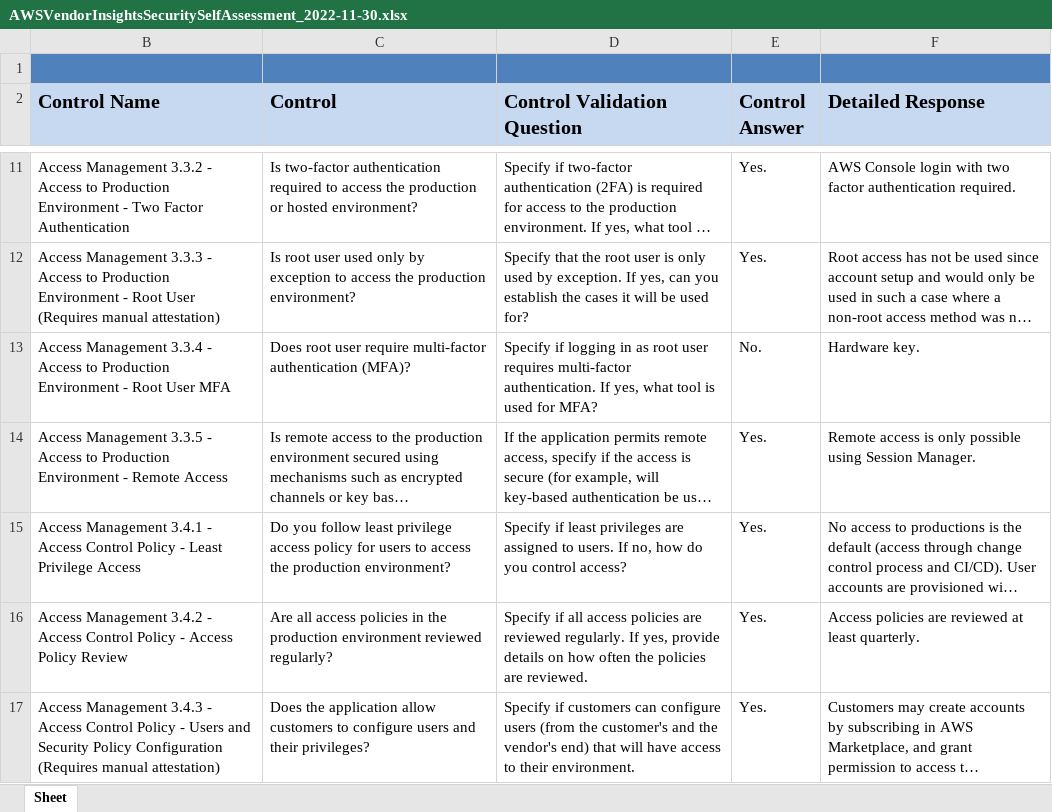
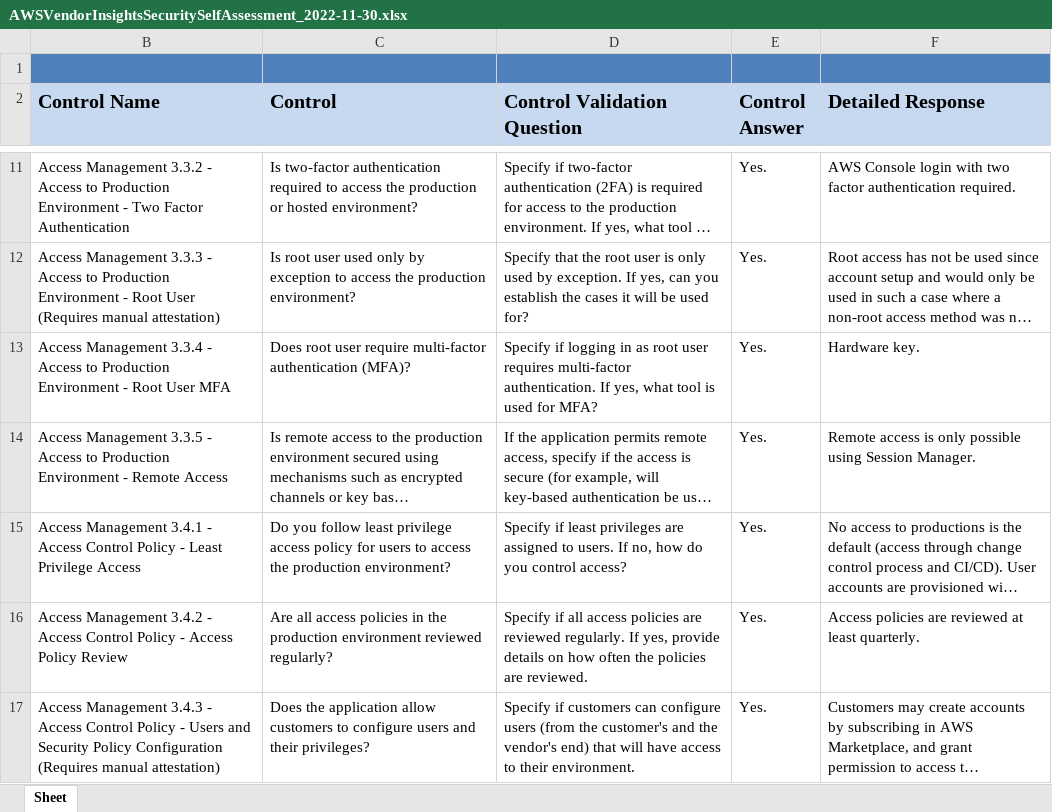
Before and after one commit to mlhpdx/policies-and-procedures, an Excel workbook: questionnaires/AWSVendorInsightsSecuritySelfAssessment_2022-11-30.xlsx, sheet Sheet, drawn as a sheet; only a part is shown, gaps mark what is left out; long unchanged cells end in …; values as stored, in another font and other column widths than the file's, no borders; the diff covers the shown part only; the diff names each change by its address in the sheet, - before the commit and + after, or states it on an @@ line.

```diff
--- a/questionnaires/AWSVendorInsightsSecuritySelfAssessment_2022-11-30.xlsx (sheet Sheet)
+++ b/questionnaires/AWSVendorInsightsSecuritySelfAssessment_2022-11-30.xlsx (sheet Sheet)
-E13 (Control Answer): No.
+E13 (Control Answer): Yes.
```
Also changed, not shown: 18 edited cells elsewhere in this sheet.
